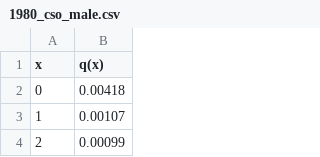
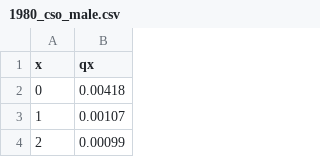
Before and after one commit to Mati-DB/life-contingencies-python, a CSV file: data/mortality/1980_cso_male.csv, drawn as a sheet; only a part is shown.

```diff
--- a/data/mortality/1980_cso_male.csv
+++ b/data/mortality/1980_cso_male.csv
@@ -1,2 +1,2 @@
-x, q(x)
+x, qx
 0,0.00418
```
Also changed, not shown: data/mortality/1980_cso_female.csv.
